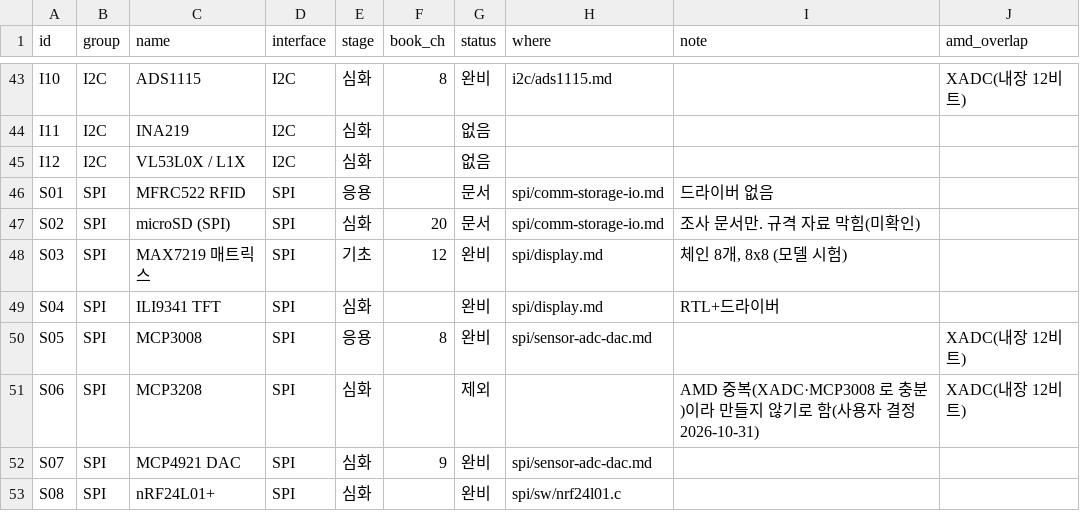
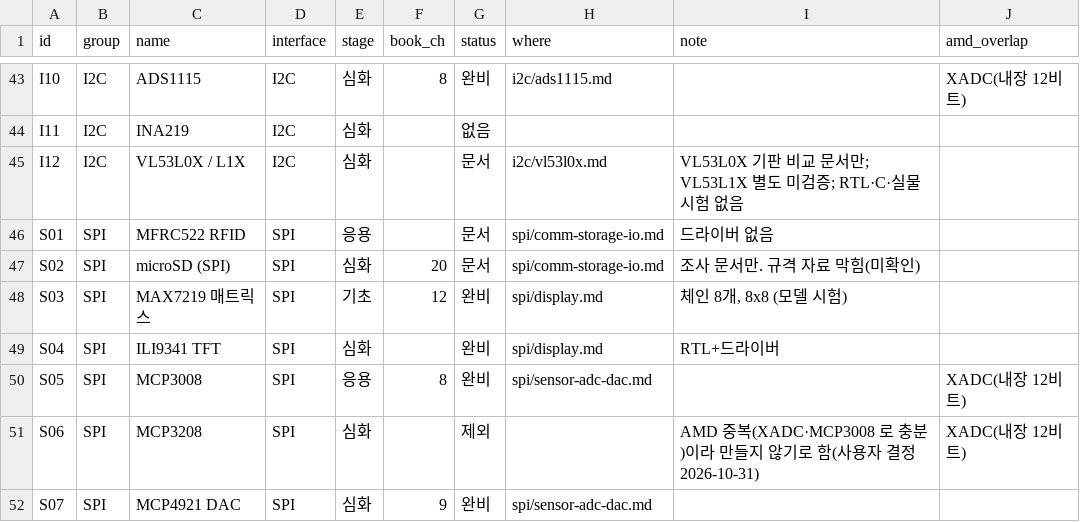
Before and after one commit to Yuul-Jung/dev-board, a CSV file: devices/data/module-status.csv, drawn as a sheet; only a part is shown, gaps mark what is left out; the shorter side is filled out with more unchanged rows.

Commit message:
docs(devices): mark I12 VL53L0X documented, not implemented

```diff
--- a/devices/data/module-status.csv
+++ b/devices/data/module-status.csv
@@ -44,3 +44,3 @@ I10,I2C,ADS1115,I2C,심화,8,완비,i2c/ads1115.md,,XADC(내장 12비트)
 I11,I2C,INA219,I2C,심화,,없음,,,
-I12,I2C,VL53L0X / L1X,I2C,심화,,없음,,,
+I12,I2C,VL53L0X / L1X,I2C,심화,,문서,i2c/vl53l0x.md,VL53L0X 기판 비교 문서만; VL53L1X 별도 미검증; RTL·C·실물 시험 없음,
 S01,SPI,MFRC522 RFID,SPI,응용,,문서,spi/comm-storage-io.md,드라이버 없음,
```
